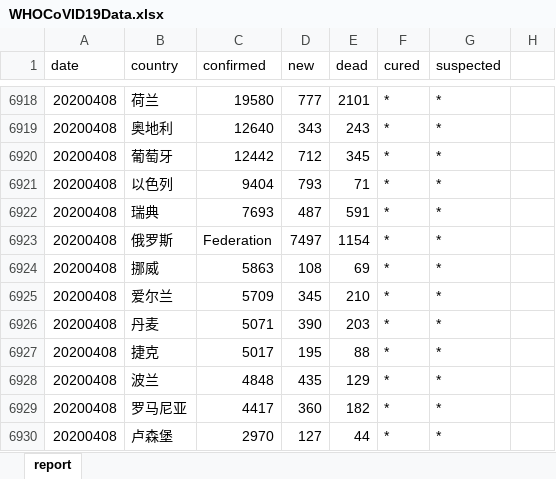
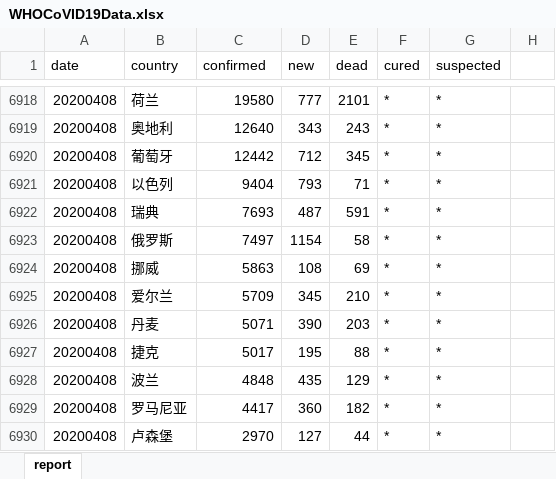
Before and after one commit to Vege1994/COVID-19DataFromWHO, an Excel workbook: WHOCoVID19Data.xlsx, sheet report, drawn as a sheet; only a part is shown, gaps mark what is left out; values as stored, in another font and other column widths than the file's, no borders; the diff covers the shown part only; the diff names each change by its address in the sheet, - before the commit and + after, or states it on an @@ line.

```diff
--- a/WHOCoVID19Data.xlsx (sheet report)
+++ b/WHOCoVID19Data.xlsx (sheet report)
-C6923 (confirmed): Federation
+C6923 (confirmed): 7497
-D6923 (new): 7497
+D6923 (new): 1154
-E6923 (dead): 1154
+E6923 (dead): 58
```
Also changed, not shown: 212 added rows elsewhere in this sheet.
